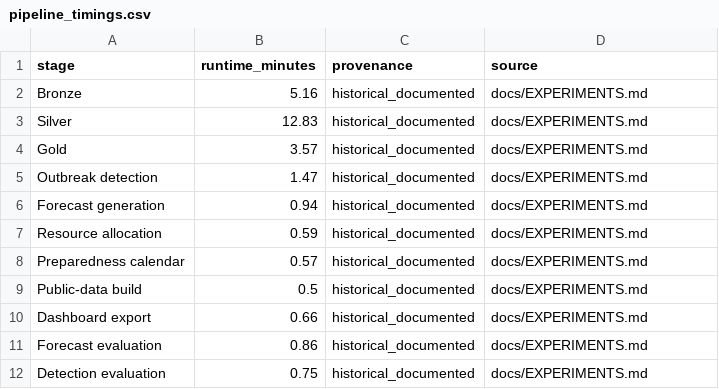
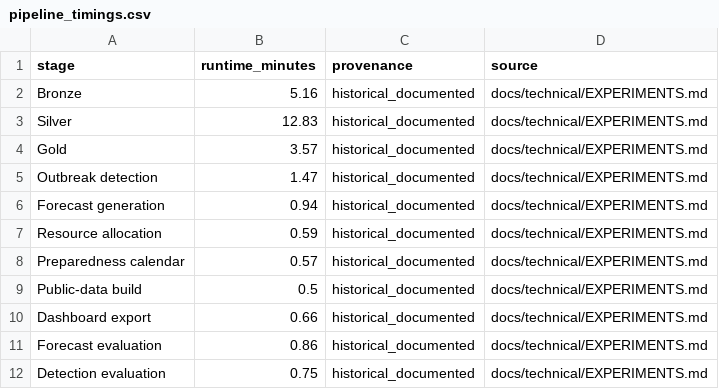
Before and after one commit to MDRobiulhassan/EpiScope, a CSV file: results/pipeline_timings.csv, drawn as a sheet.

```diff
--- a/results/pipeline_timings.csv
+++ b/results/pipeline_timings.csv
@@ -1,12 +1,12 @@
 stage,runtime_minutes,provenance,source
-Bronze,5.16,historical_documented,docs/EXPERIMENTS.md
-Silver,12.83,historical_documented,docs/EXPERIMENTS.md
-Gold,3.57,historical_documented,docs/EXPERIMENTS.md
-Outbreak detection,1.47,historical_documented,docs/EXPERIMENTS.md
-Forecast generation,0.94,historical_documented,docs/EXPERIMENTS.md
-Resource allocation,0.59,historical_documented,docs/EXPERIMENTS.md
-Preparedness calendar,0.57,historical_documented,docs/EXPERIMENTS.md
-Public-data build,0.5,historical_documented,docs/EXPERIMENTS.md
-Dashboard export,0.66,historical_documented,docs/EXPERIMENTS.md
-Forecast evaluation,0.86,historical_documented,docs/EXPERIMENTS.md
-Detection evaluation,0.75,historical_documented,docs/EXPERIMENTS.md
+Bronze,5.16,historical_documented,docs/technical/EXPERIMENTS.md
+Silver,12.83,historical_documented,docs/technical/EXPERIMENTS.md
+Gold,3.57,historical_documented,docs/technical/EXPERIMENTS.md
+Outbreak detection,1.47,historical_documented,docs/technical/EXPERIMENTS.md
+Forecast generation,0.94,historical_documented,docs/technical/EXPERIMENTS.md
+Resource allocation,0.59,historical_documented,docs/technical/EXPERIMENTS.md
+Preparedness calendar,0.57,historical_documented,docs/technical/EXPERIMENTS.md
+Public-data build,0.5,historical_documented,docs/technical/EXPERIMENTS.md
+Dashboard export,0.66,historical_documented,docs/technical/EXPERIMENTS.md
+Forecast evaluation,0.86,historical_documented,docs/technical/EXPERIMENTS.md
+Detection evaluation,0.75,historical_documented,docs/technical/EXPERIMENTS.md
```
Also changed, not shown: results/optimization_benchmarks.csv, results/scaling_results.csv, 30 other files.
